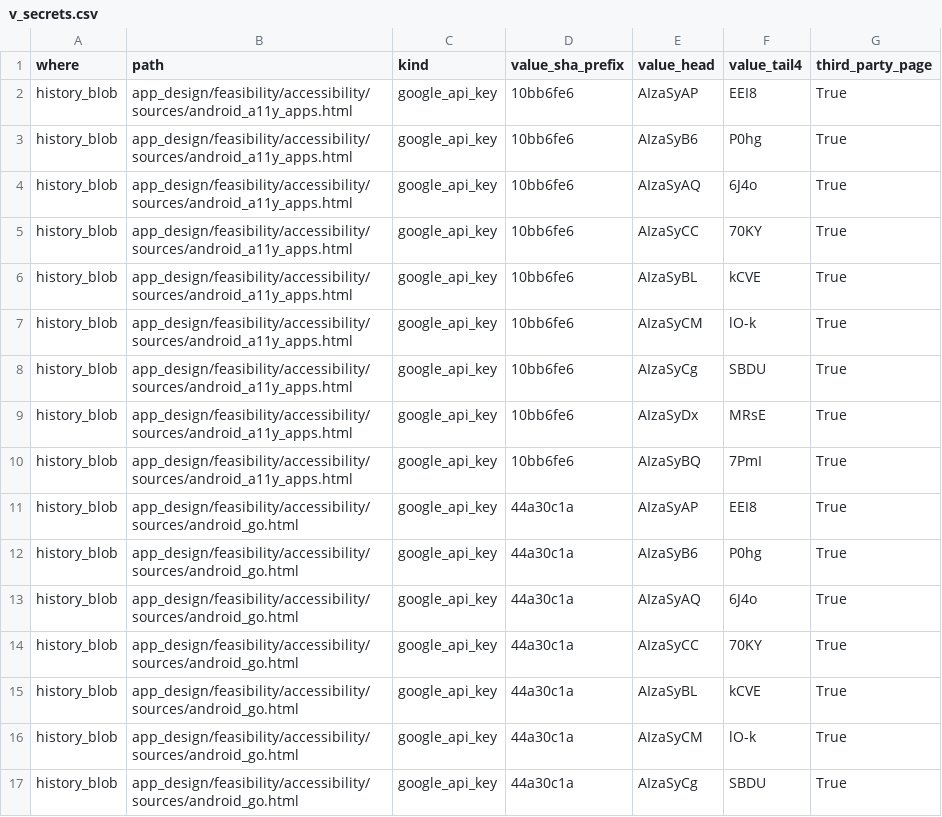
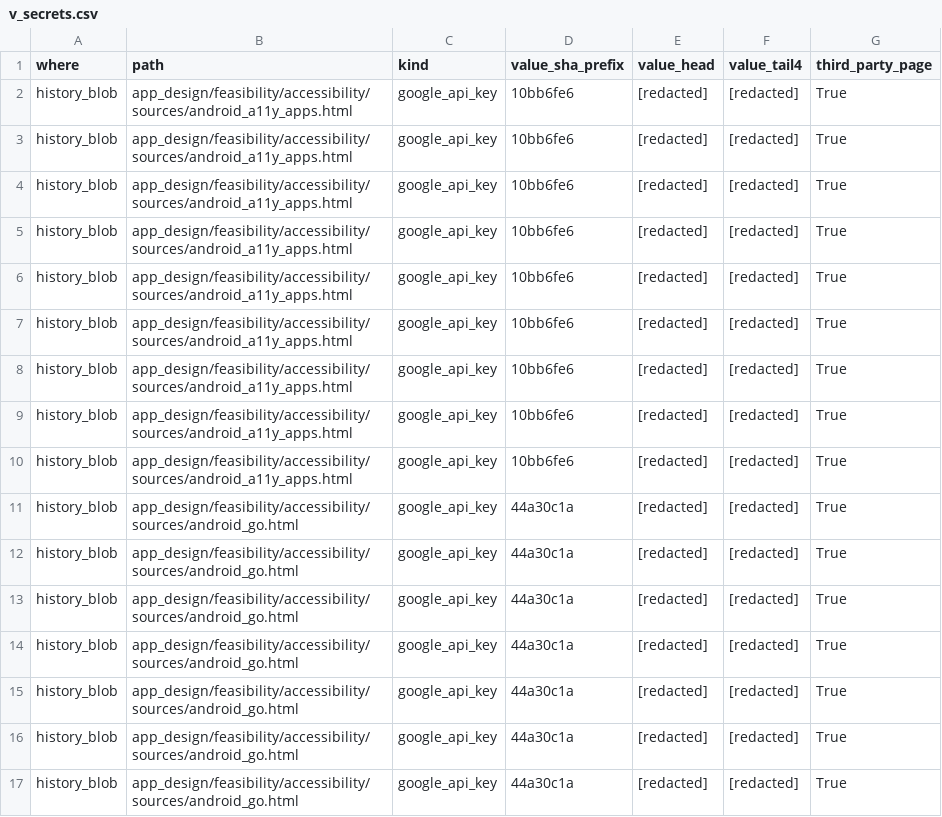
Before and after one commit to LordKarV/databricksdatathon, a CSV file: validation/privacy_licence/verify/out/v_secrets.csv, drawn as a sheet; only a part is shown; the diff covers the shown part only.

Commit message:
chore(privacy): redact key head and tail fragments in v_secrets.csv

```diff
--- a/validation/privacy_licence/verify/out/v_secrets.csv
+++ b/validation/privacy_licence/verify/out/v_secrets.csv
@@ -1,17 +1,17 @@
 where,path,kind,value_sha_prefix,value_head,value_tail4,third_party_page
-history_blob,app_design/feasibility/accessibility/sources/android_a11y_apps.html,google_api_key,10bb6fe6,AIzaSyAP,EEI8,True
-history_blob,app_design/feasibility/accessibility/sources/android_a11y_apps.html,google_api_key,10bb6fe6,AIzaSyB6,P0hg,True
-history_blob,app_design/feasibility/accessibility/sources/android_a11y_apps.html,google_api_key,10bb6fe6,AIzaSyAQ,6J4o,True
-history_blob,app_design/feasibility/accessibility/sources/android_a11y_apps.html,google_api_key,10bb6fe6,AIzaSyCC,70KY,True
-history_blob,app_design/feasibility/accessibility/sources/android_a11y_apps.html,google_api_key,10bb6fe6,AIzaSyBL,kCVE,True
-history_blob,app_design/feasibility/accessibility/sources/android_a11y_apps.html,google_api_key,10bb6fe6,AIzaSyCM,lO-k,True
-history_blob,app_design/feasibility/accessibility/sources/android_a11y_apps.html,google_api_key,10bb6fe6,AIzaSyCg,SBDU,True
-history_blob,app_design/feasibility/accessibility/sources/android_a11y_apps.html,google_api_key,10bb6fe6,AIzaSyDx,MRsE,True
-history_blob,app_design/feasibility/accessibility/sources/android_a11y_apps.html,google_api_key,10bb6fe6,AIzaSyBQ,7PmI,True
-history_blob,app_design/feasibility/accessibility/sources/android_go.html,google_api_key,44a30c1a,AIzaSyAP,EEI8,True
-history_blob,app_design/feasibility/accessibility/sources/android_go.html,google_api_key,44a30c1a,AIzaSyB6,P0hg,True
-history_blob,app_design/feasibility/accessibility/sources/android_go.html,google_api_key,44a30c1a,AIzaSyAQ,6J4o,True
-history_blob,app_design/feasibility/accessibility/sources/android_go.html,google_api_key,44a30c1a,AIzaSyCC,70KY,True
-history_blob,app_design/feasibility/accessibility/sources/android_go.html,google_api_key,44a30c1a,AIzaSyBL,kCVE,True
-history_blob,app_design/feasibility/accessibility/sources/android_go.html,google_api_key,44a30c1a,AIzaSyCM,lO-k,True
-history_blob,app_design/feasibility/accessibility/sources/android_go.html,google_api_key,44a30c1a,AIzaSyCg,SBDU,True
+history_blob,app_design/feasibility/accessibility/sources/android_a11y_apps.html,google_api_key,10bb6fe6,[redacted],[redacted],True
+history_blob,app_design/feasibility/accessibility/sources/android_a11y_apps.html,google_api_key,10bb6fe6,[redacted],[redacted],True
+history_blob,app_design/feasibility/accessibility/sources/android_a11y_apps.html,google_api_key,10bb6fe6,[redacted],[redacted],True
+history_blob,app_design/feasibility/accessibility/sources/android_a11y_apps.html,google_api_key,10bb6fe6,[redacted],[redacted],True
+history_blob,app_design/feasibility/accessibility/sources/android_a11y_apps.html,google_api_key,10bb6fe6,[redacted],[redacted],True
+history_blob,app_design/feasibility/accessibility/sources/android_a11y_apps.html,google_api_key,10bb6fe6,[redacted],[redacted],True
+history_blob,app_design/feasibility/accessibility/sources/android_a11y_apps.html,google_api_key,10bb6fe6,[redacted],[redacted],True
+history_blob,app_design/feasibility/accessibility/sources/android_a11y_apps.html,google_api_key,10bb6fe6,[redacted],[redacted],True
+history_blob,app_design/feasibility/accessibility/sources/android_a11y_apps.html,google_api_key,10bb6fe6,[redacted],[redacted],True
+history_blob,app_design/feasibility/accessibility/sources/android_go.html,google_api_key,44a30c1a,[redacted],[redacted],True
+history_blob,app_design/feasibility/accessibility/sources/android_go.html,google_api_key,44a30c1a,[redacted],[redacted],True
+history_blob,app_design/feasibility/accessibility/sources/android_go.html,google_api_key,44a30c1a,[redacted],[redacted],True
+history_blob,app_design/feasibility/accessibility/sources/android_go.html,google_api_key,44a30c1a,[redacted],[redacted],True
+history_blob,app_design/feasibility/accessibility/sources/android_go.html,google_api_key,44a30c1a,[redacted],[redacted],True
+history_blob,app_design/feasibility/accessibility/sources/android_go.html,google_api_key,44a30c1a,[redacted],[redacted],True
+history_blob,app_design/feasibility/accessibility/sources/android_go.html,google_api_key,44a30c1a,[redacted],[redacted],True
```
Also changed, not shown: 32 edited cells elsewhere in this file.
